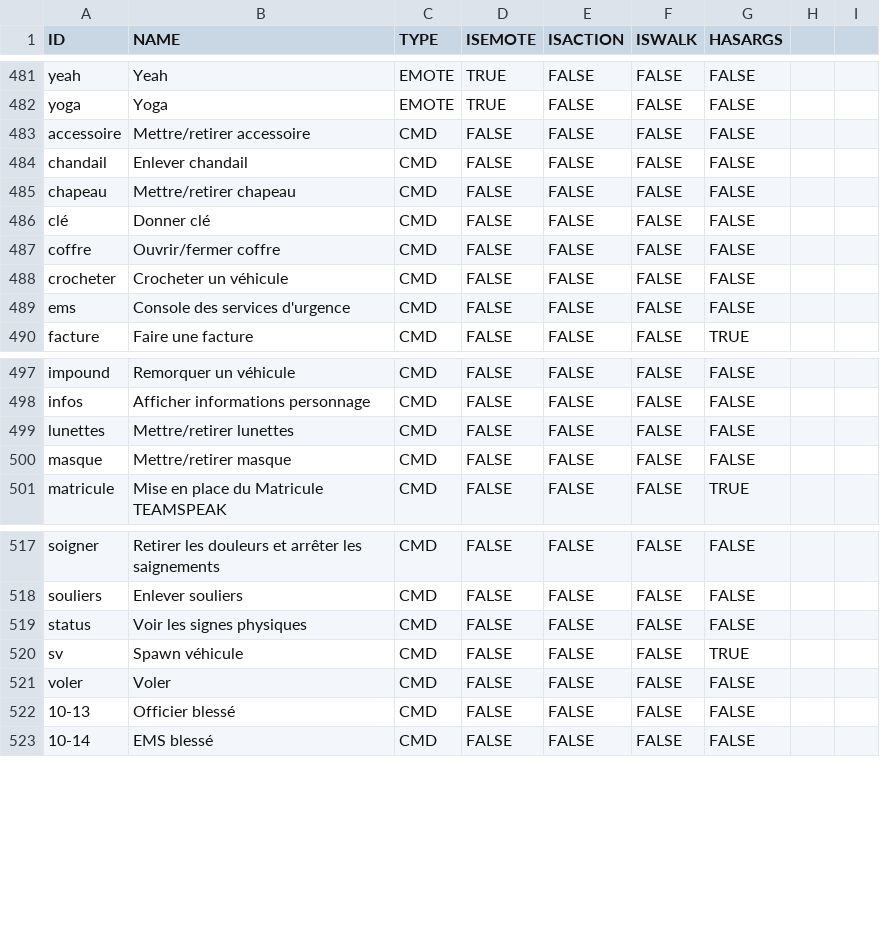
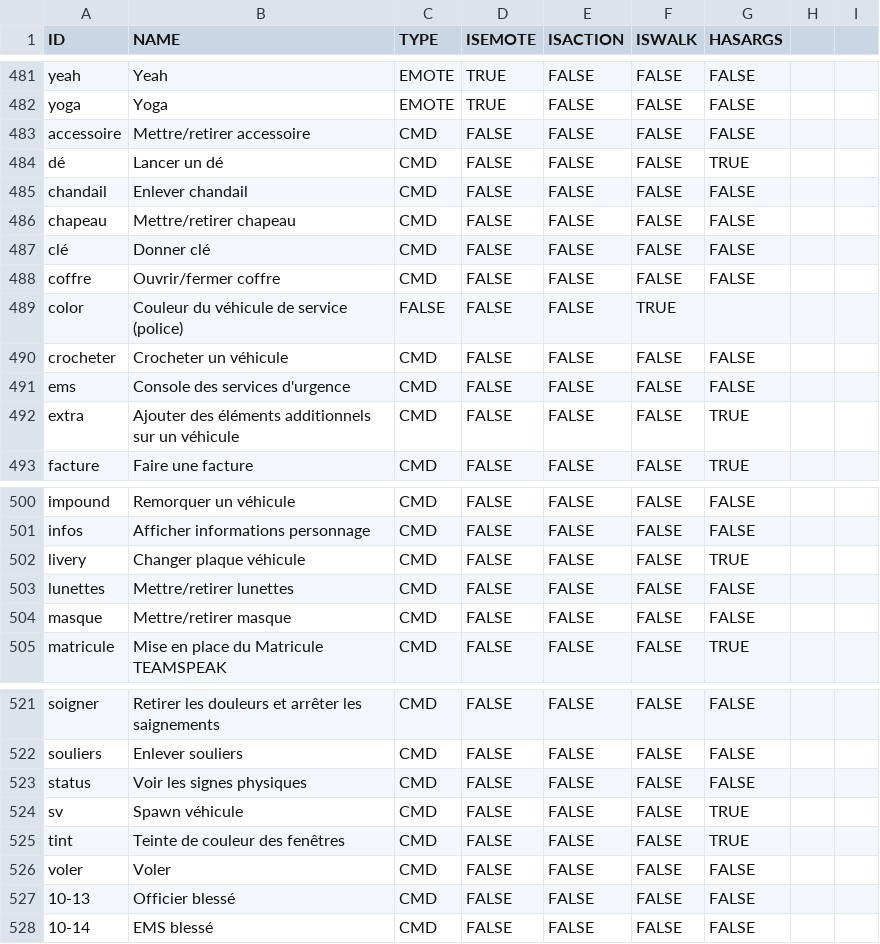
Before and after one commit to Maximebaker/Emace-Airoh, a CSV file: commands.csv, drawn as a sheet; only a part is shown, gaps mark what is left out.

Commit message:
Update commands.csv

```diff
--- a/commands.csv
+++ b/commands.csv
@@ -483,2 +483,3 @@ yoga,Yoga,EMOTE,TRUE,FALSE,FALSE,FALSE
 accessoire,Mettre/retirer accessoire,CMD,FALSE,FALSE,FALSE,FALSE
+dé,Lancer un dé,CMD,FALSE,FALSE,FALSE,TRUE
 chandail,Enlever chandail,CMD,FALSE,FALSE,FALSE,FALSE
@@ -487,4 +488,6 @@ clé,Donner clé,CMD,FALSE,FALSE,FALSE,FALSE
 coffre,Ouvrir/fermer coffre,CMD,FALSE,FALSE,FALSE,FALSE
+color,Couleur du véhicule de service (police),FALSE,FALSE,FALSE,TRUE
 crocheter,Crocheter un véhicule,CMD,FALSE,FALSE,FALSE,FALSE
 ems,Console des services d'urgence,CMD,FALSE,FALSE,FALSE,FALSE
+extra,Ajouter des éléments additionnels sur un véhicule,CMD,FALSE,FALSE,FALSE,TRUE
 facture,Faire une facture,CMD,FALSE,FALSE,FALSE,TRUE
@@ -498,2 +501,3 @@ impound,Remorquer un véhicule,CMD,FALSE,FALSE,FALSE,FALSE
 infos,Afficher informations personnage,CMD,FALSE,FALSE,FALSE,FALSE
+livery,Changer plaque véhicule,CMD,FALSE,FALSE,FALSE,TRUE
 lunettes,Mettre/retirer lunettes,CMD,FALSE,FALSE,FALSE,FALSE
@@ -520,2 +524,3 @@ status,Voir les signes physiques,CMD,FALSE,FALSE,FALSE,FALSE
 sv,Spawn véhicule,CMD,FALSE,FALSE,FALSE,TRUE
+tint,Teinte de couleur des fenêtres,CMD,FALSE,FALSE,FALSE,TRUE
 voler,Voler,CMD,FALSE,FALSE,FALSE,FALSE
```
